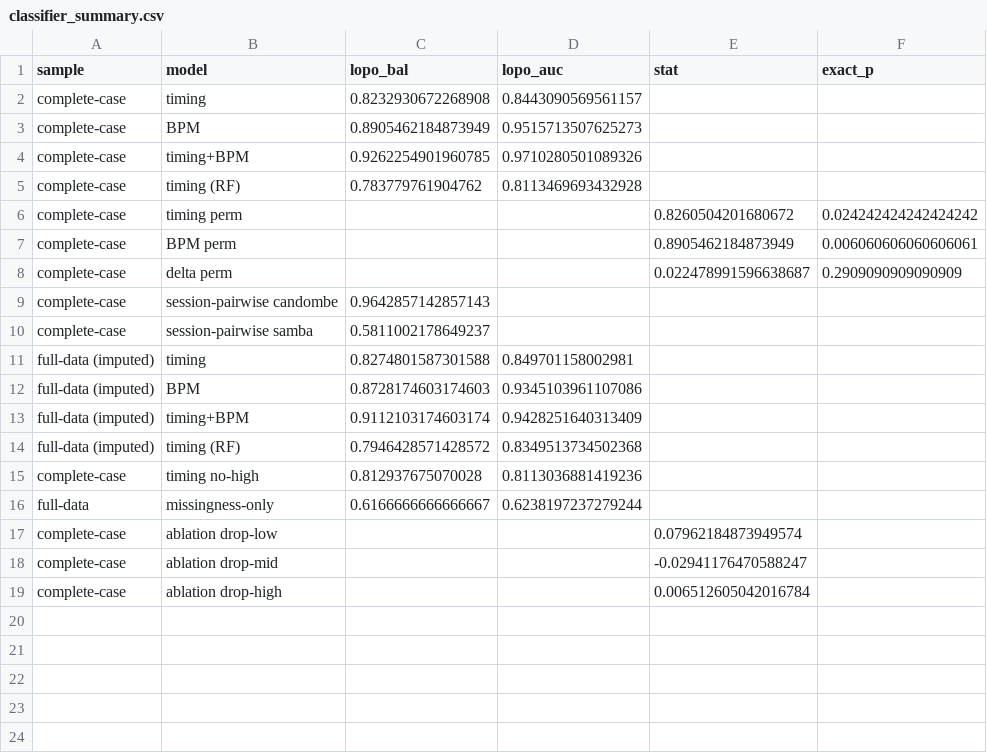
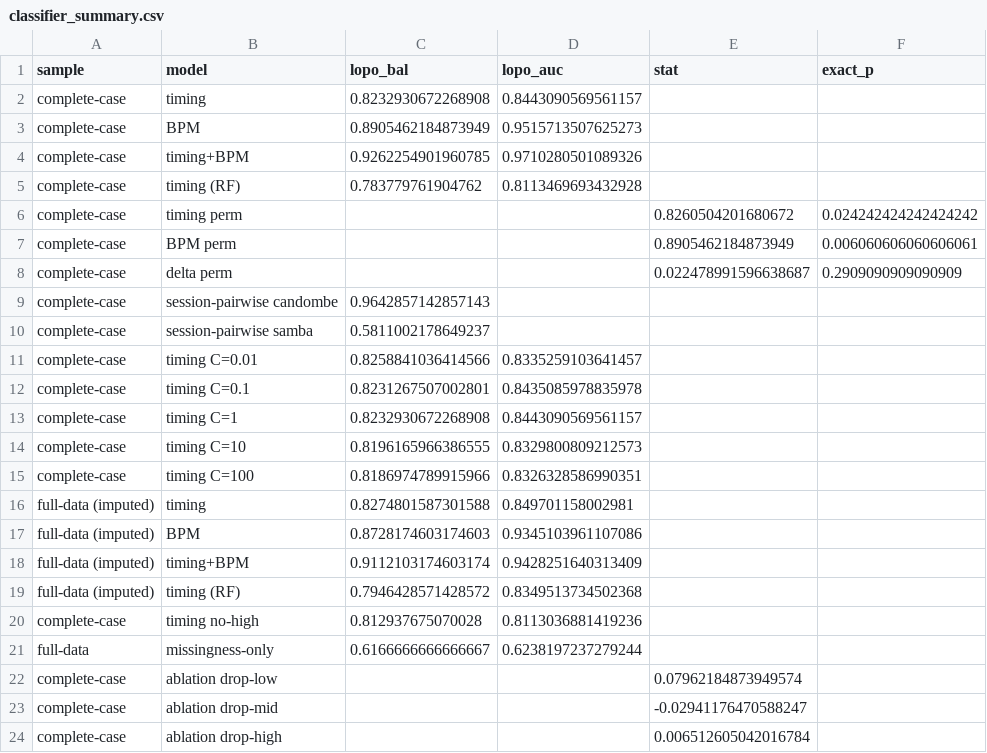
Before and after one commit to jossuema/lamir26-microtiming, a CSV file: results/classifier_summary.csv, drawn as a sheet.

Commit message:
Camera-ready release: de-anonymize repository, add C sensitivity sweep
- README: authors, venue, key results and BibTeX citation; remove the
  double-blind notice now that the paper is accepted.
- LICENSE: real copyright holders.
- 06_classifier.py: sweep the logistic inverse-regularization constant C
  over four orders of magnitude (0.01-100) to document that the reported
  accuracy does not depend on the default C=1 (0.819-0.826).

```diff
--- a/results/classifier_summary.csv
+++ b/results/classifier_summary.csv
@@ -10,2 +10,7 @@ complete-case,session-pairwise candombe,0.9642857142857143,,,
 complete-case,session-pairwise samba,0.5811002178649237,,,
+complete-case,timing C=0.01,0.8258841036414566,0.8335259103641457,,
+complete-case,timing C=0.1,0.8231267507002801,0.8435085978835978,,
+complete-case,timing C=1,0.8232930672268908,0.8443090569561157,,
+complete-case,timing C=10,0.8196165966386555,0.8329800809212573,,
+complete-case,timing C=100,0.8186974789915966,0.8326328586990351,,
 full-data (imputed),timing,0.8274801587301588,0.849701158002981,,
```
Also changed, not shown: 4 other files.
